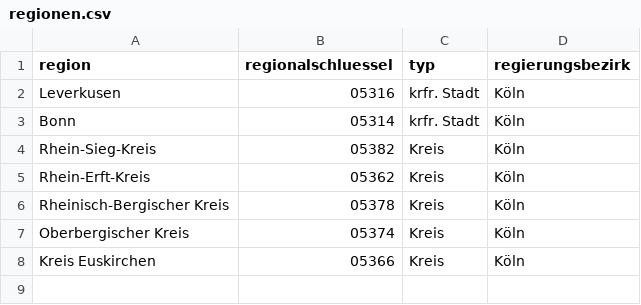
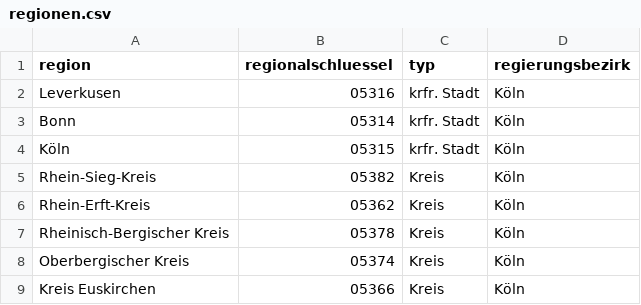
Before and after one commit to mxfksta/nrw_datenbank_regio-kpi, a CSV file: regionen.csv, drawn as a sheet; the diff names each change by its address in the sheet, - before the commit and + after, or states it on an @@ line.

```diff
--- a/regionen.csv
+++ b/regionen.csv
+row 4: Köln | 05315 | krfr. Stadt | Köln
```
Also changed, not shown: 3 other files.
